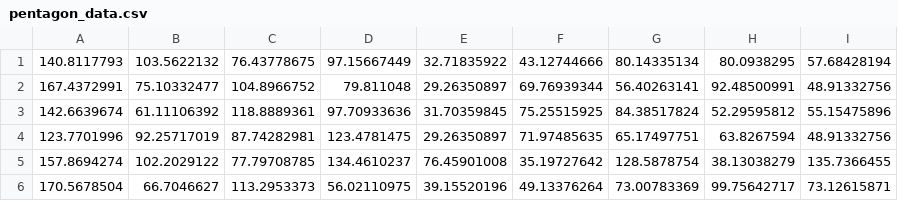
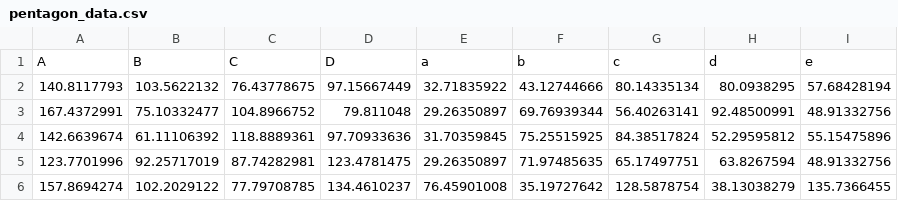
Before and after one commit to LukeBaal/LukeBaal.github.io, a CSV file: assets/pentagon_data.csv, drawn as a sheet; only a part is shown; the shorter side is filled out with more unchanged rows.

Commit message:
Update pentagon_data.csv

```diff
--- a/assets/pentagon_data.csv
+++ b/assets/pentagon_data.csv
@@ -1 +1,2 @@
+A,B,C,D,a,b,c,d,e
 140.8117793,103.5622132,76.43778675,97.15667449,32.71835922,43.12744666,80.14335134,80.0938295,57.68428194
```
